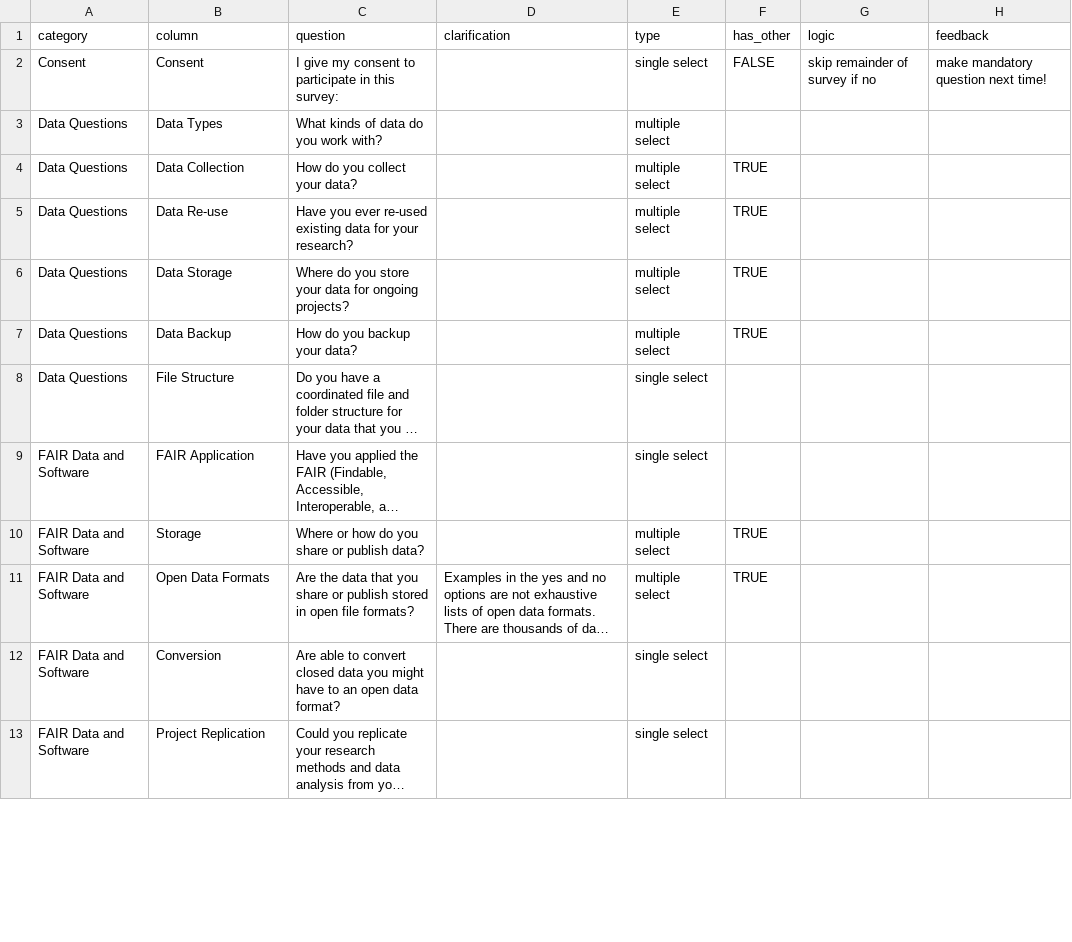
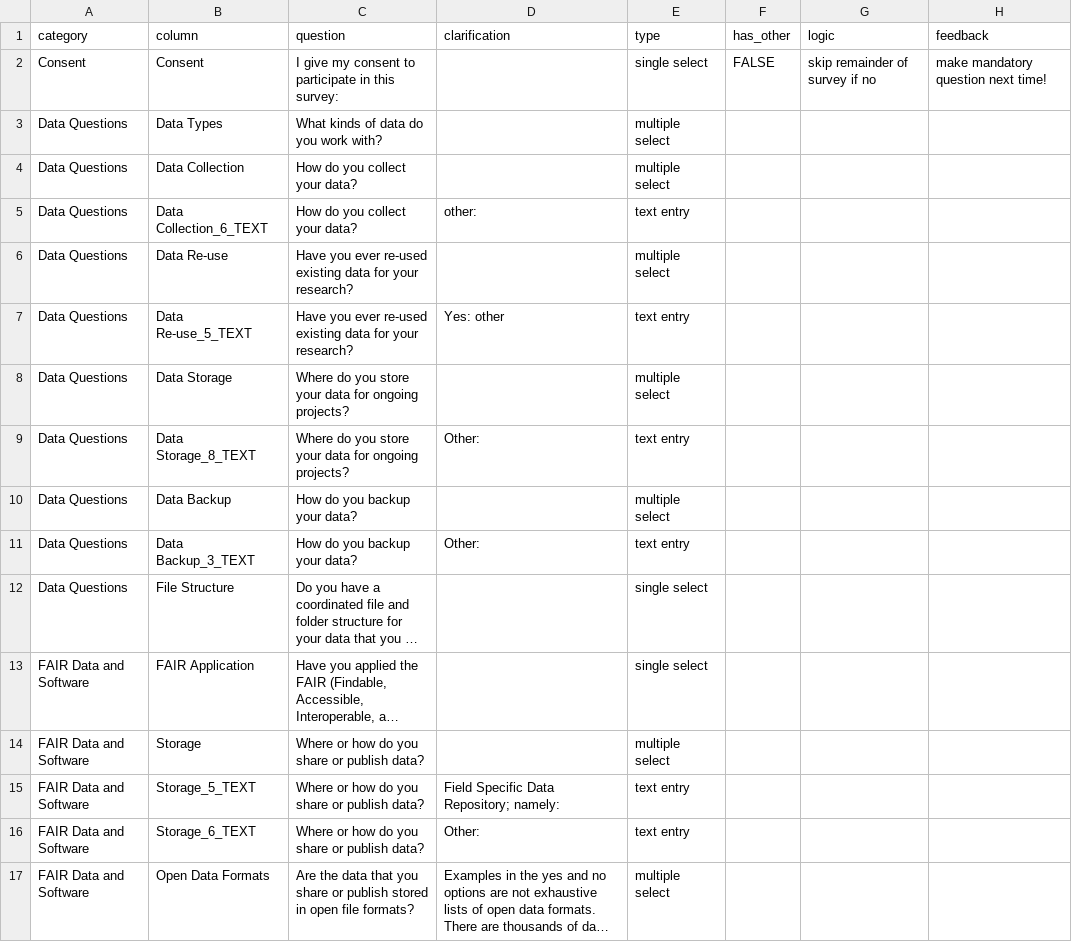
Before and after one commit to japhir/geosurvey, a CSV file: dat/survey_questions.csv, drawn as a sheet; only a part is shown; the shorter side is filled out with more unchanged rows; long unchanged cells end in …; addresses are those after the commit; the diff covers the shown part only; the diff names each change by its address in the sheet, - before the commit and + after, or states it on an @@ line.

```diff
--- a/dat/survey_questions.csv
+++ b/dat/survey_questions.csv
-F4 (has_other): TRUE
+F4 (has_other): (empty)
+row 5: Data Questions | Data Collection_6_TEXT | How do you collect your data? | other: | text entry
-F6 (has_other): TRUE
+F6 (has_other): (empty)
+row 7: Data Questions | Data Re-use_5_TEXT | Have you ever re-used existing data for your research? | Yes: other | text entry
-F8 (has_other): TRUE
+F8 (has_other): (empty)
+row 9: Data Questions | Data Storage_8_TEXT | Where do you store your data for ongoing projects? | Other: | text entry
-F10 (has_other): TRUE
+F10 (has_other): (empty)
+row 11: Data Questions | Data Backup_3_TEXT | How do you backup your data? | Other: | text entry
-F14 (has_other): TRUE
+F14 (has_other): (empty)
+row 15: FAIR Data and Software | Storage_5_TEXT | Where or how do you share or publish data? | Field Specific Data Repository; namely: | text entry
+row 16: FAIR Data and Software | Storage_6_TEXT | Where or how do you share or publish data? | Other: | text entry
-F17 (has_other): TRUE
+F17 (has_other): (empty)
```
Also changed, not shown: 14 added rows and 10 edited cells elsewhere in this file, 2 other files.
